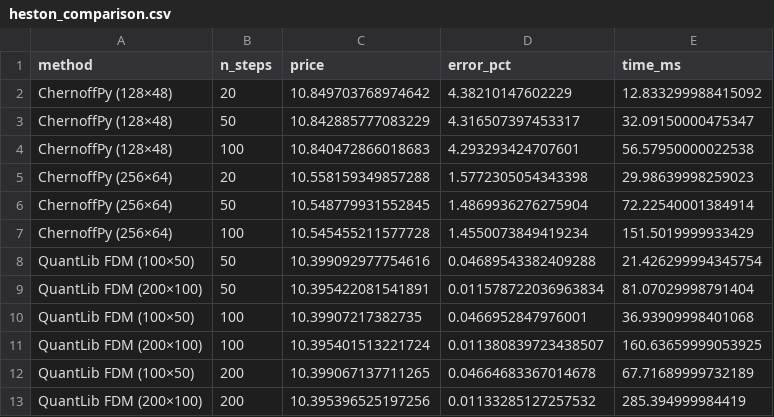
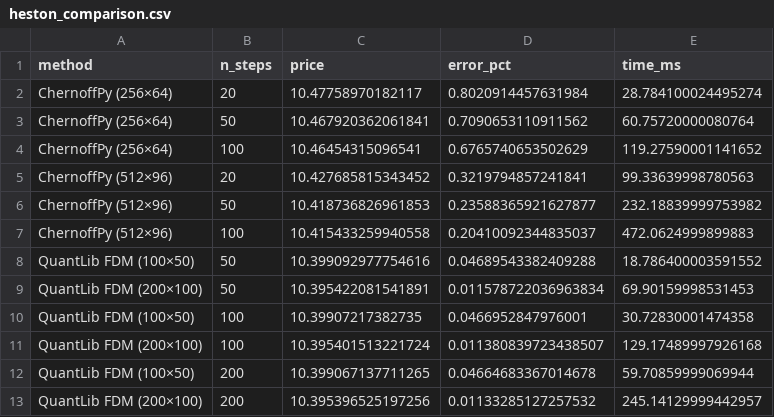
Before and after one commit to sergeeey/MarkovChains, a CSV file: benchmarks/results/tables/heston_comparison.csv, drawn as a sheet.

```diff
--- a/benchmarks/results/tables/heston_comparison.csv
+++ b/benchmarks/results/tables/heston_comparison.csv
@@ -1,13 +1,13 @@
 method,n_steps,price,error_pct,time_ms
-ChernoffPy (128×48),20,10.849703768974642,4.38210147602229,12.833299988415092
-ChernoffPy (128×48),50,10.842885777083229,4.316507397453317,32.09150000475347
-ChernoffPy (128×48),100,10.840472866018683,4.293293424707601,56.57950000022538
-ChernoffPy (256×64),20,10.558159349857288,1.5772305054343398,29.98639998259023
-ChernoffPy (256×64),50,10.548779931552845,1.4869936276275904,72.22540001384914
-ChernoffPy (256×64),100,10.545455211577728,1.4550073849419234,151.5019999933429
-QuantLib FDM (100×50),50,10.399092977754616,0.04689543382409288,21.426299994345754
-QuantLib FDM (200×100),50,10.395422081541891,0.011578722036963834,81.07029998791404
-QuantLib FDM (100×50),100,10.39907217382735,0.0466952847976001,36.93909998401068
-QuantLib FDM (200×100),100,10.395401513221724,0.011380839723438507,160.63659999053925
-QuantLib FDM (100×50),200,10.399067137711265,0.04664683367014678,67.71689999732189
-QuantLib FDM (200×100),200,10.395396525197256,0.01133285127257532,285.394999984419
+ChernoffPy (256×64),20,10.47758970182117,0.8020914457631984,28.784100024495274
+ChernoffPy (256×64),50,10.467920362061841,0.7090653110911562,60.75720000080764
+ChernoffPy (256×64),100,10.46454315096541,0.6765740653502629,119.27590001141652
+ChernoffPy (512×96),20,10.427685815343452,0.3219794857241841,99.33639998780563
+ChernoffPy (512×96),50,10.418736826961853,0.23588365921627877,232.18839999753982
+ChernoffPy (512×96),100,10.415433259940558,0.20410092344835037,472.0624999899883
+QuantLib FDM (100×50),50,10.399092977754616,0.04689543382409288,18.786400003591552
+QuantLib FDM (200×100),50,10.395422081541891,0.011578722036963834,69.90159998531453
+QuantLib FDM (100×50),100,10.39907217382735,0.0466952847976001,30.72830001474358
+QuantLib FDM (200×100),100,10.395401513221724,0.011380839723438507,129.17489997926168
+QuantLib FDM (100×50),200,10.399067137711265,0.04664683367014678,59.70859999069944
+QuantLib FDM (200×100),200,10.395396525197256,0.01133285127257532,245.14129999442957
```
Also changed, not shown: benchmarks/results/tables/american_comparison.csv, benchmarks/results/tables/barrier_comparison.csv, 8 other files.
